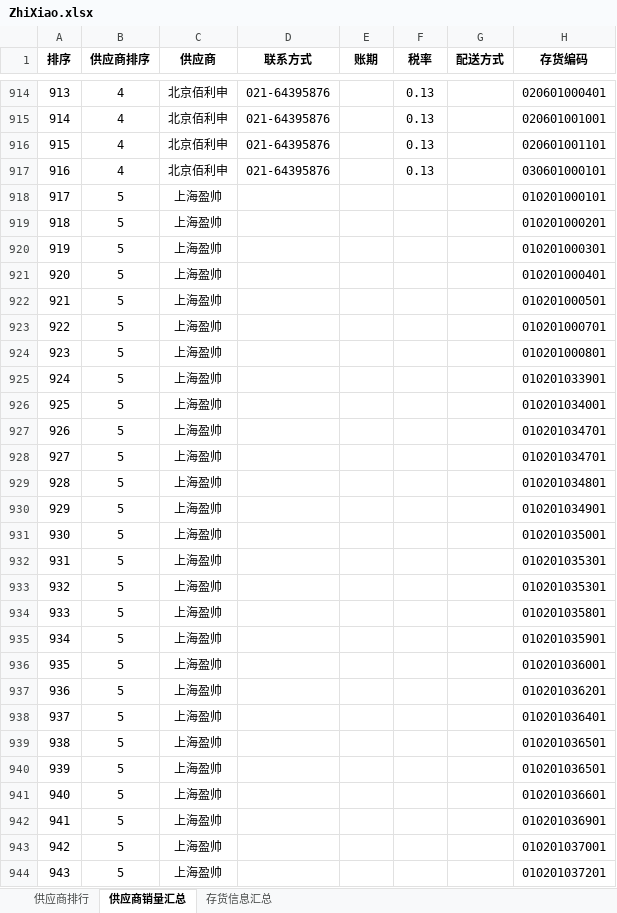
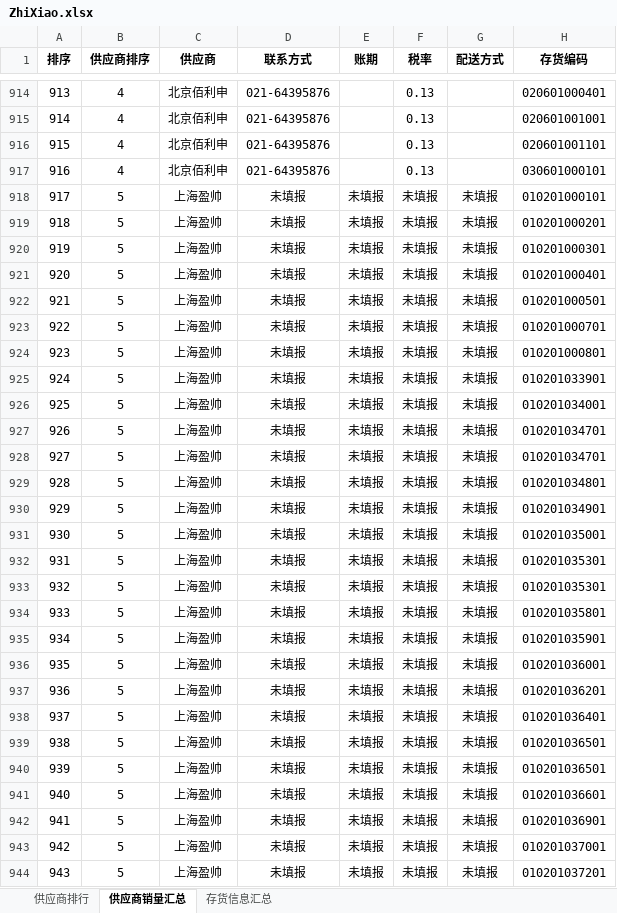
Before and after one commit to kathyzhaowenqian/PMRdataanalysis, an Excel workbook: Suppliers/file/suppliers/ZhiXiao.xlsx, sheet 供应商销量汇总, drawn as a sheet; only a part is shown, gaps mark what is left out; values as stored, in another font and other column widths than the file's, no borders; the diff covers the shown part only; the diff names each change by its address in the sheet, - before the commit and + after, or states it on an @@ line.

```diff
--- a/Suppliers/file/suppliers/ZhiXiao.xlsx (sheet 供应商销量汇总)
+++ b/Suppliers/file/suppliers/ZhiXiao.xlsx (sheet 供应商销量汇总)
-D918:D944 (联系方式): (empty)
+D918:D944 (联系方式): 未填报
-E918:E944 (账期): (empty)
+E918:E944 (账期): 未填报
-F918:F944 (税率): (empty)
+F918:F944 (税率): 未填报
-G918:G944 (配送方式): (empty)
+G918:G944 (配送方式): 未填报
```
Also changed, not shown: 836 edited cells elsewhere in this sheet, sheet 存货信息汇总, Suppliers/file/suppliers/AnTing.xlsx, Suppliers/file/suppliers/NanXiang.xlsx, 13 other files.
